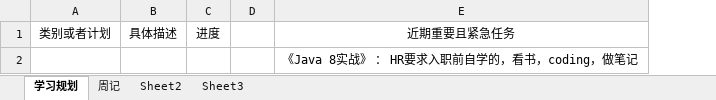
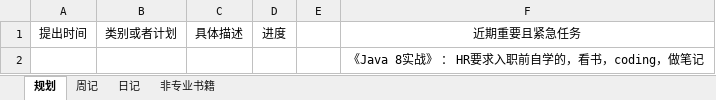
Before and after one commit to chrgu000/LearnNote, an Excel workbook: 周记.xlsx, sheet 规划, drawn as a sheet; values as stored, in another font and other column widths than the file's, no borders; the diff names each change by its address in the sheet, - before the commit and + after, or states it on an @@ line.

```diff
--- a/周记.xlsx (sheet 规划)
+++ b/周记.xlsx (sheet 规划)
-sheet tab: 学习规划
+sheet tab: 规划
-sheet tab: Sheet2
+sheet tab: 非专业书籍
-sheet tab: Sheet3
+sheet tab: 日记
@@ sheet tab order changed: 规划 | 周记 | 日记 | 非专业书籍 @@
+column A, row 1: 提出时间
```
Also changed, not shown: sheet 非专业书籍, sheet 周记, sheet 日记, 2 other files.
